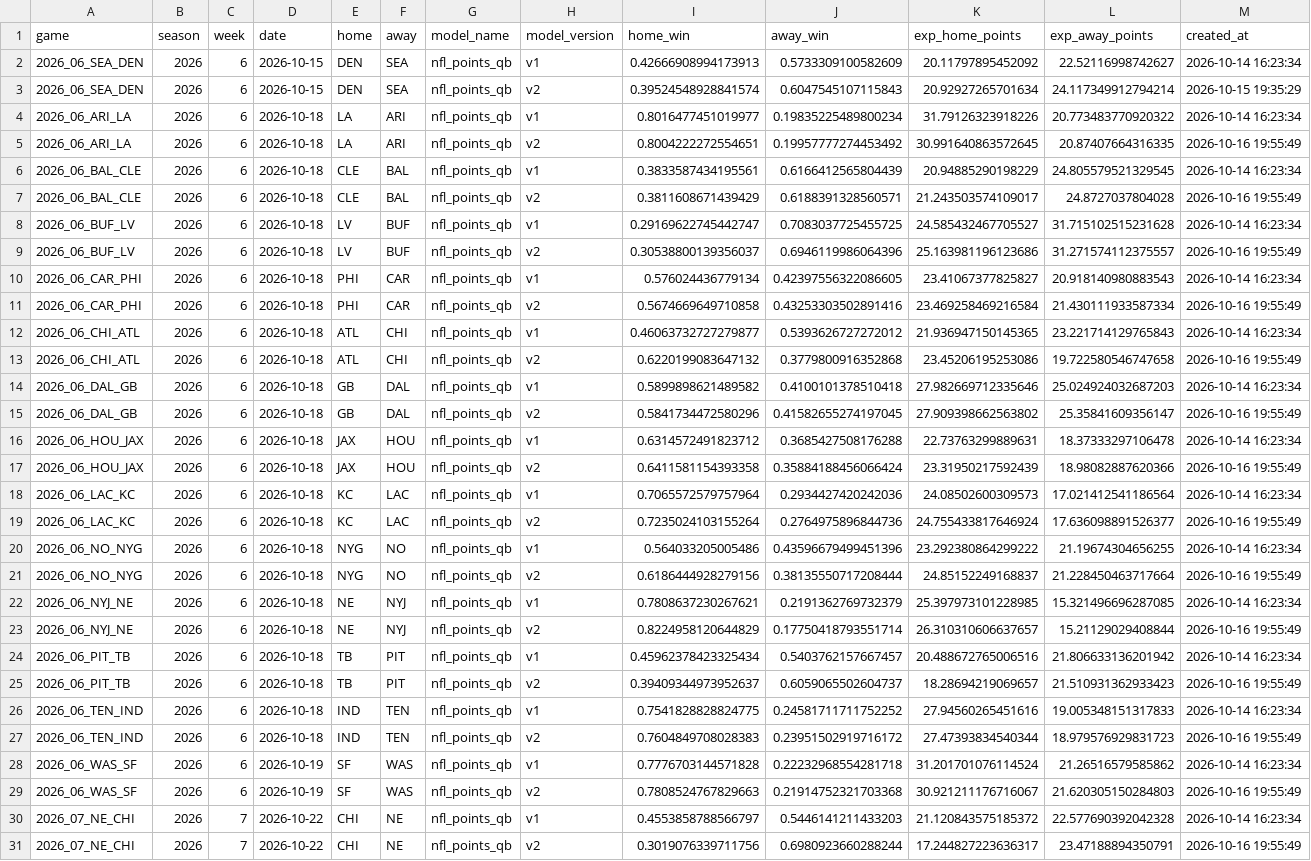
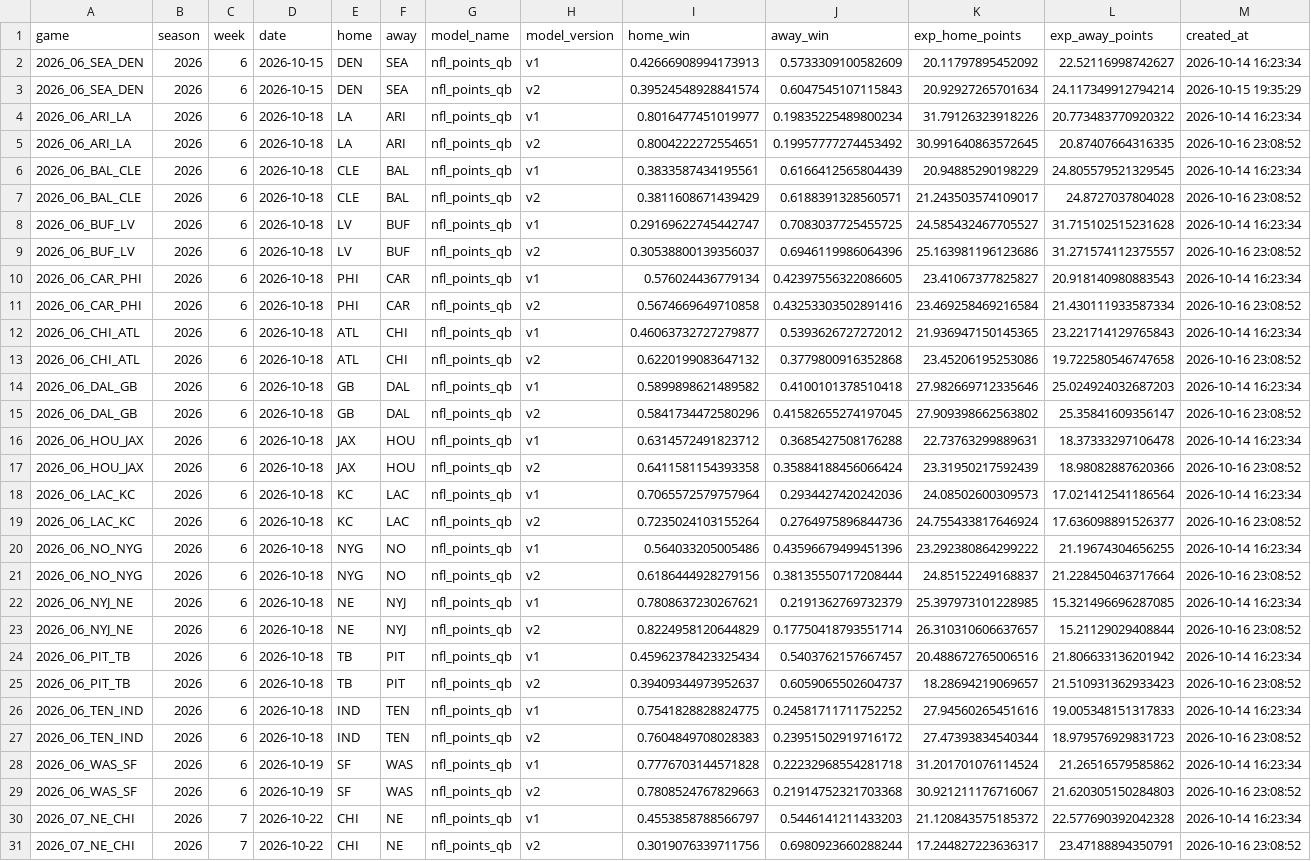
Before and after one commit to emrozin/EPL-Probabilities, a CSV file: records/nfl_live_predictions.csv, drawn as a sheet; the diff names each change by its address in the sheet, - before the commit and + after, or states it on an @@ line.

```diff
--- a/records/nfl_live_predictions.csv
+++ b/records/nfl_live_predictions.csv
-M5 (created_at): 2026-10-16 19:55:49
+M5 (created_at): 2026-10-16 23:08:52
-M7 (created_at): 2026-10-16 19:55:49
+M7 (created_at): 2026-10-16 23:08:52
-M9 (created_at): 2026-10-16 19:55:49
+M9 (created_at): 2026-10-16 23:08:52
-M11 (created_at): 2026-10-16 19:55:49
+M11 (created_at): 2026-10-16 23:08:52
-M13 (created_at): 2026-10-16 19:55:49
+M13 (created_at): 2026-10-16 23:08:52
-M15 (created_at): 2026-10-16 19:55:49
+M15 (created_at): 2026-10-16 23:08:52
-M17 (created_at): 2026-10-16 19:55:49
+M17 (created_at): 2026-10-16 23:08:52
-M19 (created_at): 2026-10-16 19:55:49
+M19 (created_at): 2026-10-16 23:08:52
-M21 (created_at): 2026-10-16 19:55:49
+M21 (created_at): 2026-10-16 23:08:52
-M23 (created_at): 2026-10-16 19:55:49
+M23 (created_at): 2026-10-16 23:08:52
-M25 (created_at): 2026-10-16 19:55:49
+M25 (created_at): 2026-10-16 23:08:52
-M27 (created_at): 2026-10-16 19:55:49
+M27 (created_at): 2026-10-16 23:08:52
-M29 (created_at): 2026-10-16 19:55:49
+M29 (created_at): 2026-10-16 23:08:52
-M31 (created_at): 2026-10-16 19:55:49
+M31 (created_at): 2026-10-16 23:08:52
```
Also changed, not shown: records/availability/2026-10-16.csv, records/live_predictions.csv, 1 other file.
